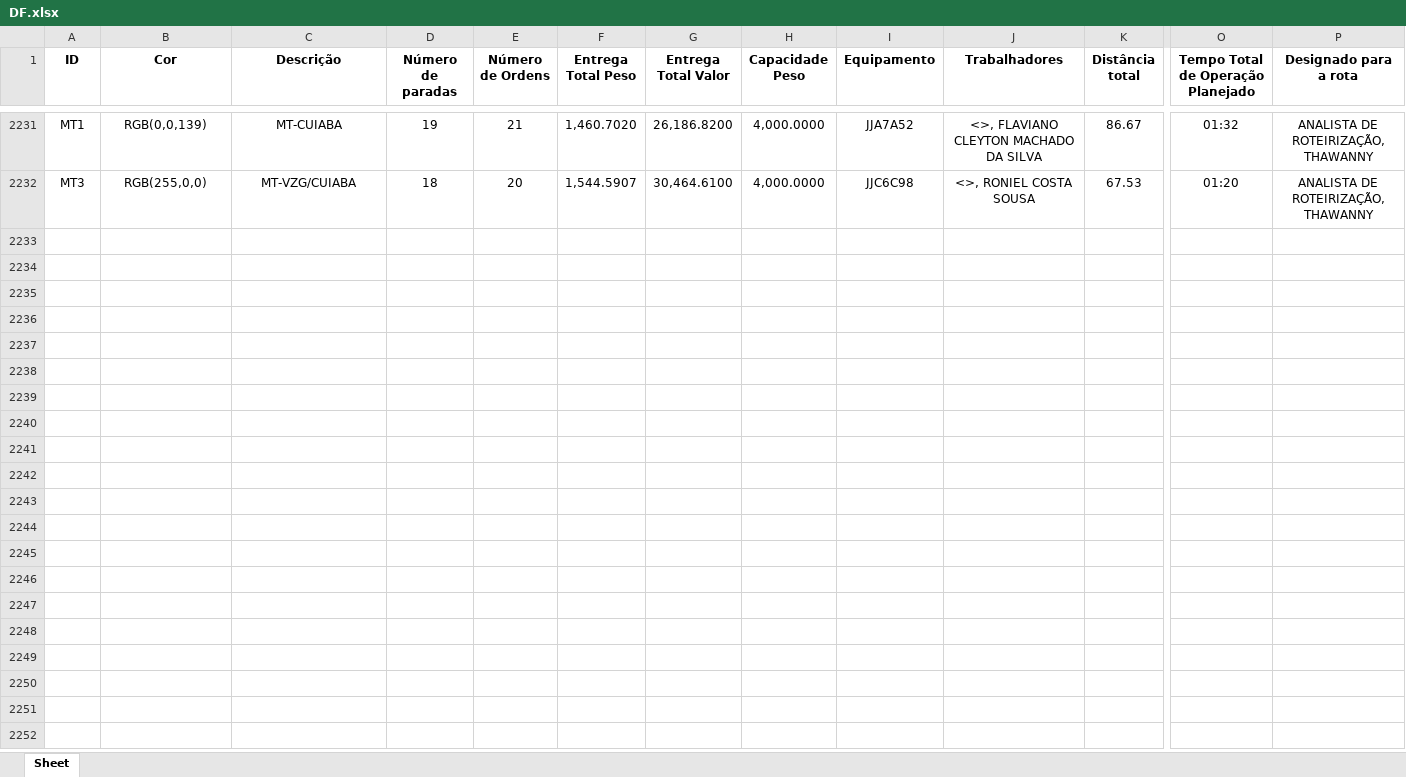
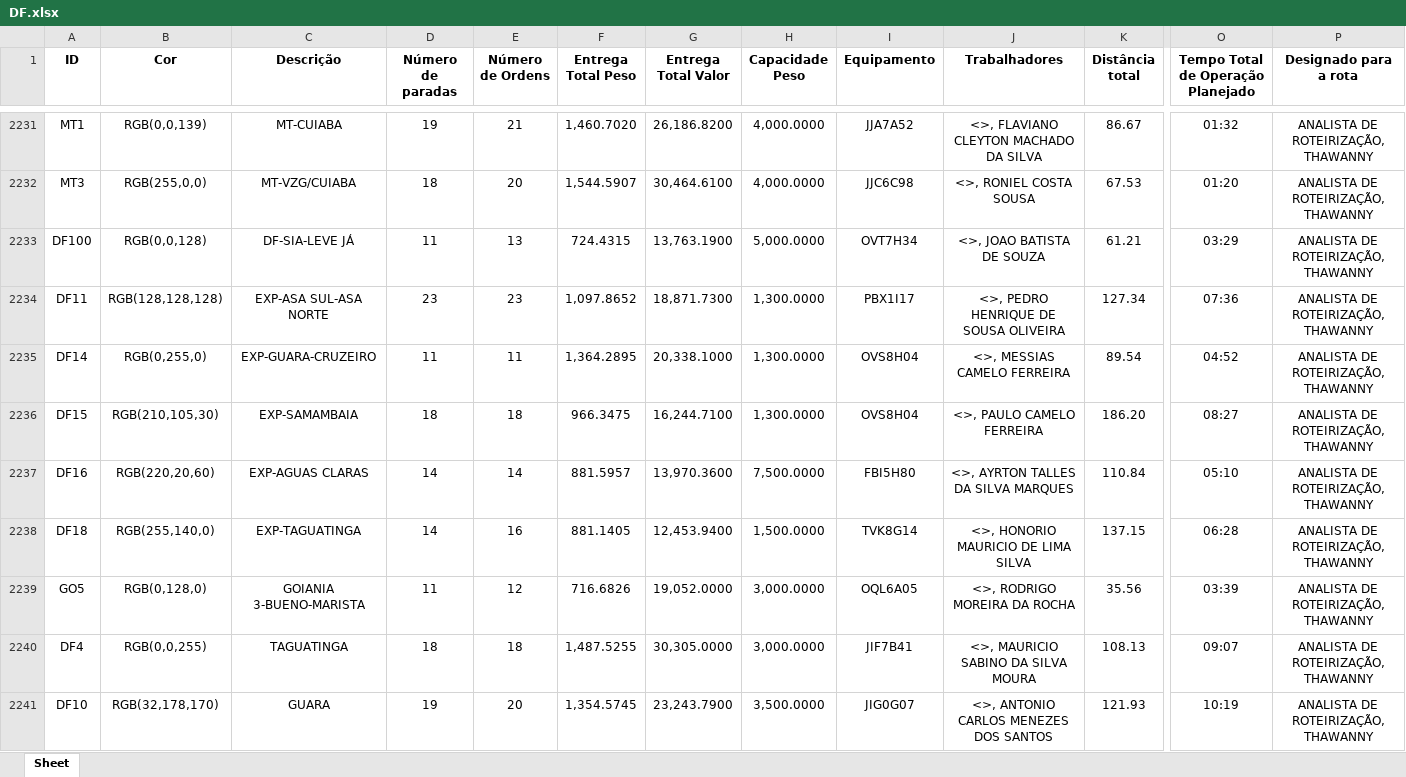
Before and after one commit to Dioney146/DADOSEFATOS, an Excel workbook: dados/DF.xlsx, sheet Sheet, drawn as a sheet; only a part is shown, gaps mark what is left out; values as stored, in another font and other column widths than the file's, no borders; table styles not drawn; rows hold the shown columns only; the diff covers the shown part only; the diff names each change by its address in the sheet, - before the commit and + after, or states it on an @@ line.

```diff
--- a/dados/DF.xlsx (sheet Sheet)
+++ b/dados/DF.xlsx (sheet Sheet)
+row 2233: DF100 | RGB(0,0,128) | DF-SIA-LEVE JÁ | 11 | 13 | 724.4315 | 13,763.1900 | 5,000.0000 | OVT7H34 | <>, JOAO BATISTA DE SOUZA | 61.21 | 03:29 | ANALISTA DE ROTEIRIZAÇÃO, THAWANNY
+row 2234: DF11 | RGB(128,128,128) | EXP-ASA SUL-ASA NORTE | 23 | 23 | 1,097.8652 | 18,871.7300 | 1,300.0000 | PBX1I17 | <>, PEDRO HENRIQUE DE SOUSA OLIVEIRA | 127.34 | 07:36 | ANALISTA DE ROTEIRIZAÇÃO, THAWANNY
+row 2235: DF14 | RGB(0,255,0) | EXP-GUARA-CRUZEIRO | 11 | 11 | 1,364.2895 | 20,338.1000 | 1,300.0000 | OVS8H04 | <>, MESSIAS CAMELO FERREIRA | 89.54 | 04:52 | ANALISTA DE ROTEIRIZAÇÃO, THAWANNY
+row 2236: DF15 | RGB(210,105,30) | EXP-SAMAMBAIA | 18 | 18 | 966.3475 | 16,244.7100 | 1,300.0000 | OVS8H04 | <>, PAULO CAMELO FERREIRA | 186.20 | 08:27 | ANALISTA DE ROTEIRIZAÇÃO, THAWANNY
+row 2237: DF16 | RGB(220,20,60) | EXP-AGUAS CLARAS | 14 | 14 | 881.5957 | 13,970.3600 | 7,500.0000 | FBI5H80 | <>, AYRTON TALLES DA SILVA MARQUES | 110.84 | 05:10 | ANALISTA DE ROTEIRIZAÇÃO, THAWANNY
+row 2238: DF18 | RGB(255,140,0) | EXP-TAGUATINGA | 14 | 16 | 881.1405 | 12,453.9400 | 1,500.0000 | TVK8G14 | <>, HONORIO MAURICIO DE LIMA SILVA | 137.15 | 06:28 | ANALISTA DE ROTEIRIZAÇÃO, THAWANNY
+row 2239: GO5 | RGB(0,128,0) | GOIANIA 3-BUENO-MARISTA | 11 | 12 | 716.6826 | 19,052.0000 | 3,000.0000 | OQL6A05 | <>, RODRIGO MOREIRA DA ROCHA | 35.56 | 03:39 | ANALISTA DE ROTEIRIZAÇÃO, THAWANNY
+row 2240: DF4 | RGB(0,0,255) | TAGUATINGA | 18 | 18 | 1,487.5255 | 30,305.0000 | 3,000.0000 | JIF7B41 | <>, MAURICIO SABINO DA SILVA MOURA | 108.13 | 09:07 | ANALISTA DE ROTEIRIZAÇÃO, THAWANNY
+row 2241: DF10 | RGB(32,178,170) | GUARA | 19 | 20 | 1,354.5745 | 23,243.7900 | 3,500.0000 | JIG0G07 | <>, ANTONIO CARLOS MENEZES DOS SANTOS | 121.93 | 10:19 | ANALISTA DE ROTEIRIZAÇÃO, THAWANNY
```
Also changed, not shown: 38 added rows elsewhere in this sheet, dados/AM.xlsx, dados/ES.xlsx, 5 other files.
